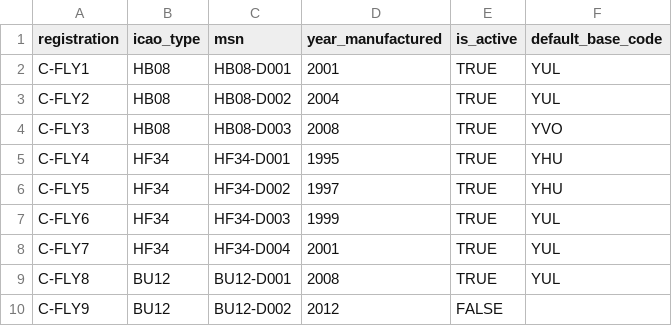
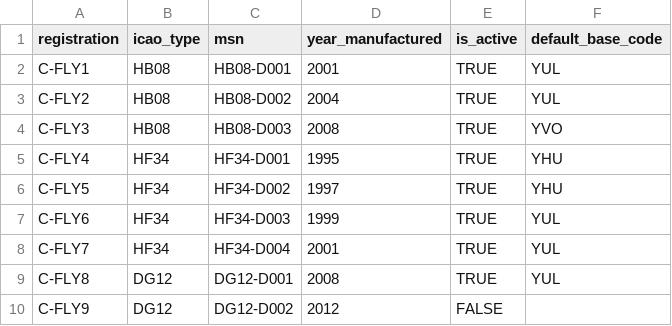
Before and after one commit to hugo-lep/mbhlcore, a CSV file: inst/seed/aircraft.csv, drawn as a sheet.

```diff
--- a/inst/seed/aircraft.csv
+++ b/inst/seed/aircraft.csv
@@ -8,3 +8,3 @@ C-FLY6,HF34,HF34-D003,1999,TRUE,YUL
 C-FLY7,HF34,HF34-D004,2001,TRUE,YUL
-C-FLY8,BU12,BU12-D001,2008,TRUE,YUL
-C-FLY9,BU12,BU12-D002,2012,FALSE,
+C-FLY8,DG12,DG12-D001,2008,TRUE,YUL
+C-FLY9,DG12,DG12-D002,2012,FALSE,
```
Also changed, not shown: inst/seed/aircraft_types.csv, inst/seed/publication_applicability.csv, 1 other file.
